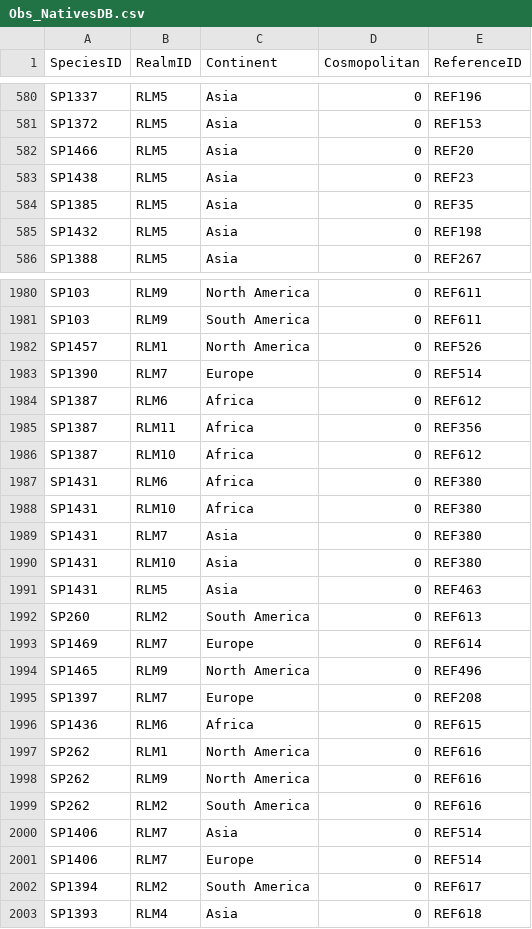
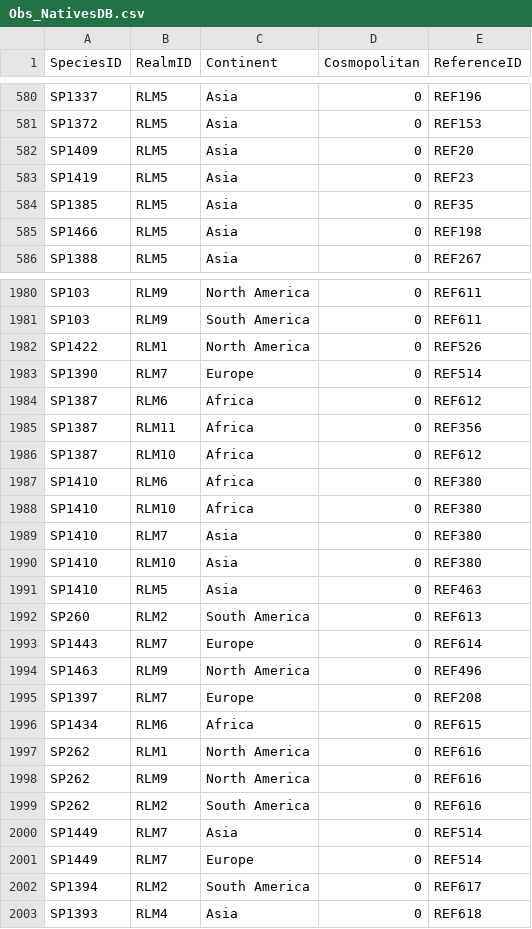
Before and after one commit to hncouto/Global_Database_on_Non-native_Lepidoptera, a CSV file: Database Tables/Obs_NativesDB.csv, drawn as a sheet; only a part is shown, gaps mark what is left out; the diff covers the shown part only.

```diff
--- a/Database Tables/Obs_NativesDB.csv
+++ b/Database Tables/Obs_NativesDB.csv
@@ -581,6 +581,6 @@ SP1337;RLM5;Asia;0;REF196
 SP1372;RLM5;Asia;0;REF153
-SP1466;RLM5;Asia;0;REF20
-SP1438;RLM5;Asia;0;REF23
+SP1409;RLM5;Asia;0;REF20
+SP1419;RLM5;Asia;0;REF23
 SP1385;RLM5;Asia;0;REF35
-SP1432;RLM5;Asia;0;REF198
+SP1466;RLM5;Asia;0;REF198
 SP1388;RLM5;Asia;0;REF267
@@ -1981,3 +1981,3 @@ SP103;RLM9;North America;0;REF611
 SP103;RLM9;South America;0;REF611
-SP1457;RLM1;North America;0;REF526
+SP1422;RLM1;North America;0;REF526
 SP1390;RLM7;Europe;0;REF514
@@ -1986,12 +1986,12 @@ SP1387;RLM11;Africa;0;REF356
 SP1387;RLM10;Africa;0;REF612
-SP1431;RLM6;Africa;0;REF380
-SP1431;RLM10;Africa;0;REF380
-SP1431;RLM7;Asia;0;REF380
-SP1431;RLM10;Asia;0;REF380
-SP1431;RLM5;Asia;0;REF463
+SP1410;RLM6;Africa;0;REF380
+SP1410;RLM10;Africa;0;REF380
+SP1410;RLM7;Asia;0;REF380
+SP1410;RLM10;Asia;0;REF380
+SP1410;RLM5;Asia;0;REF463
 SP260;RLM2;South America;0;REF613
-SP1469;RLM7;Europe;0;REF614
-SP1465;RLM9;North America;0;REF496
+SP1443;RLM7;Europe;0;REF614
+SP1463;RLM9;North America;0;REF496
 SP1397;RLM7;Europe;0;REF208
-SP1436;RLM6;Africa;0;REF615
+SP1434;RLM6;Africa;0;REF615
 SP262;RLM1;North America;0;REF616
@@ -1999,4 +1999,4 @@ SP262;RLM9;North America;0;REF616
 SP262;RLM2;South America;0;REF616
-SP1406;RLM7;Asia;0;REF514
-SP1406;RLM7;Europe;0;REF514
+SP1449;RLM7;Asia;0;REF514
+SP1449;RLM7;Europe;0;REF514
 SP1394;RLM2;South America;0;REF617
```
Also changed, not shown: 103 edited cells elsewhere in this file, Database Tables/Base_Taxonomy.csv, Transformed Data/TaxonomyClean.csv, 4 other files.
